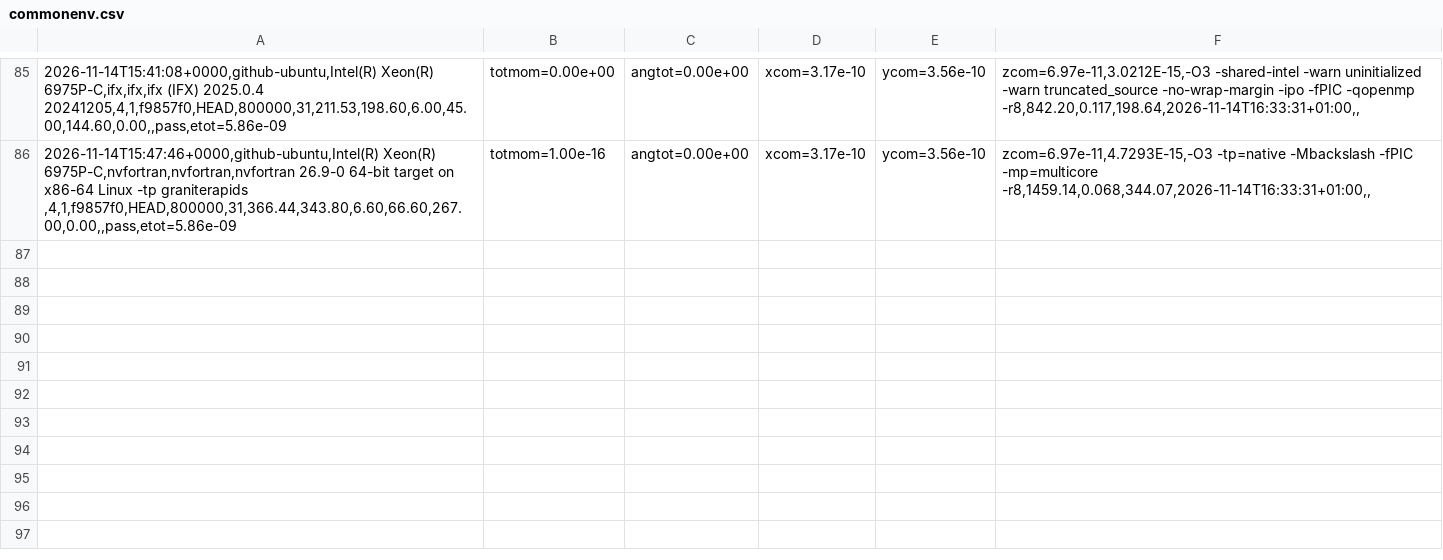
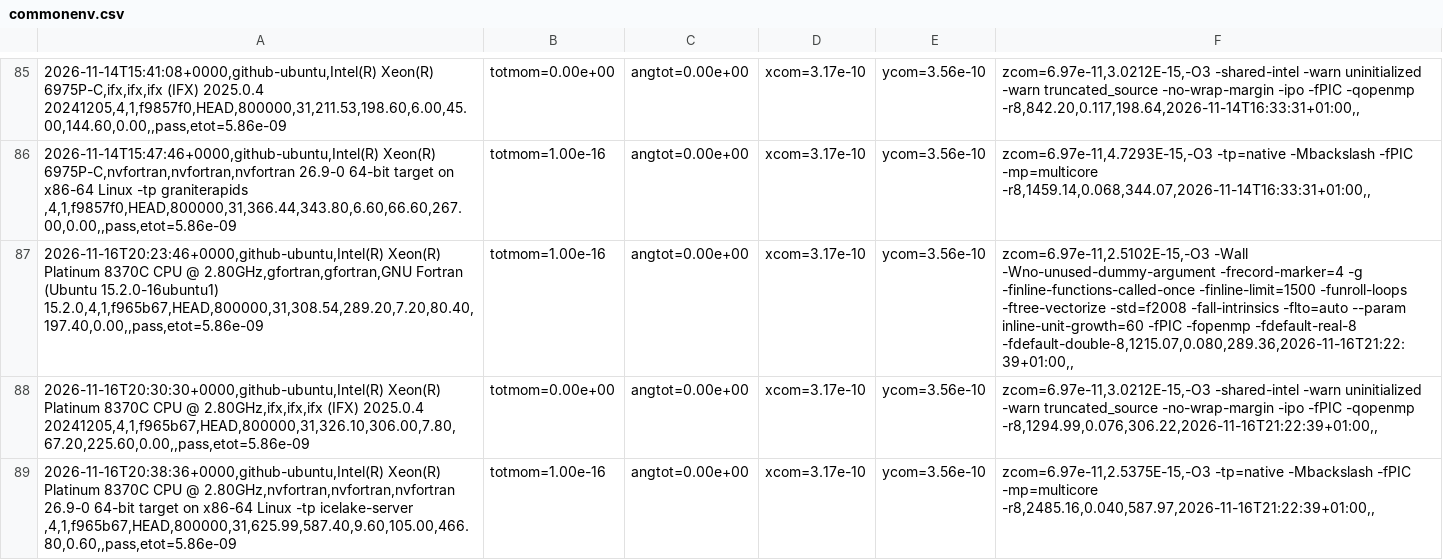
Before and after one commit to phantomSPH/phantom-benchmarks, a CSV file: results/github-ubuntu/commonenv.csv, drawn as a sheet; only a part is shown, gaps mark what is left out; the diff names each change by its address in the sheet, - before the commit and + after, or states it on an @@ line.

```diff
--- a/results/github-ubuntu/commonenv.csv
+++ b/results/github-ubuntu/commonenv.csv
+row 87: 2026-11-16T20:23:46+0000,github-ubuntu,Intel(R) Xeon(R) Platinum 8370C CPU @ 2.80GHz,gfortran,gfortran,GNU Fortran (Ubuntu 15.2.0-16ubuntu1) 15.2.0,4,1,f965b67,HEAD,800000,31,308.54,289.20,7.20,80.40,197.40,0.00,,pass,etot=5.86e-09 | totmom=1.00e-16 | angtot=0.00e+00 | xcom=3.17e-10 | ycom=3.56e-10 | zcom=6.97e-11,2.5102E-15,-O3 -Wall -Wno-unused-dummy-argument -frecord-marker=4 -g -finline-functions-called-once -finline-limit=1500 -funroll-loops -ftree-vectorize -std=f2008 -fall-intrinsics -flto=auto --param inline-unit-growth=60 -fPIC -fopenmp -fdefault-real-8 -fdefault-double-8,1215.07,0.080,289.36,2026-11-16T21:22:39+01:00,,
+row 88: 2026-11-16T20:30:30+0000,github-ubuntu,Intel(R) Xeon(R) Platinum 8370C CPU @ 2.80GHz,ifx,ifx,ifx (IFX) 2025.0.4 20241205,4,1,f965b67,HEAD,800000,31,326.10,306.00,7.80,67.20,225.60,0.00,,pass,etot=5.86e-09 | totmom=0.00e+00 | angtot=0.00e+00 | xcom=3.17e-10 | ycom=3.56e-10 | zcom=6.97e-11,3.0212E-15,-O3 -shared-intel -warn uninitialized -warn truncated_source -no-wrap-margin -ipo -fPIC -qopenmp -r8,1294.99,0.076,306.22,2026-11-16T21:22:39+01:00,,
+row 89: 2026-11-16T20:38:36+0000,github-ubuntu,Intel(R) Xeon(R) Platinum 8370C CPU @ 2.80GHz,nvfortran,nvfortran,nvfortran 26.9-0 64-bit target on x86-64 Linux -tp icelake-server ,4,1,f965b67,HEAD,800000,31,625.99,587.40,9.60,105.00,466.80,0.60,,pass,etot=5.86e-09 | totmom=1.00e-16 | angtot=0.00e+00 | xcom=3.17e-10 | ycom=3.56e-10 | zcom=6.97e-11,2.5375E-15,-O3 -tp=native -Mbackslash -fPIC -mp=multicore -r8,2485.16,0.040,587.97,2026-11-16T21:22:39+01:00,,
```
Also changed, not shown: results/github-ubuntu/discbinary.csv, results/github-ubuntu/hh48.csv, 2 other files.
